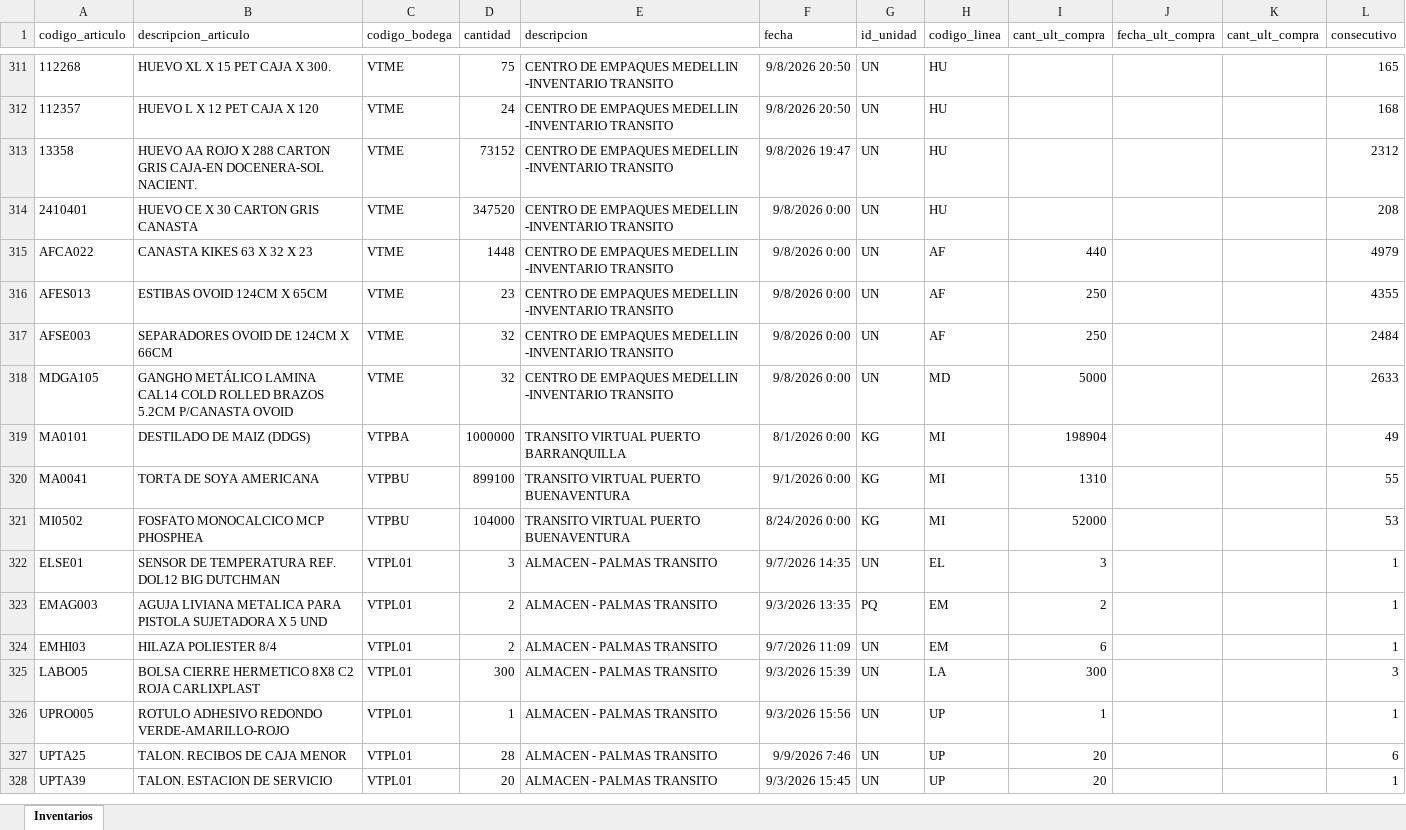
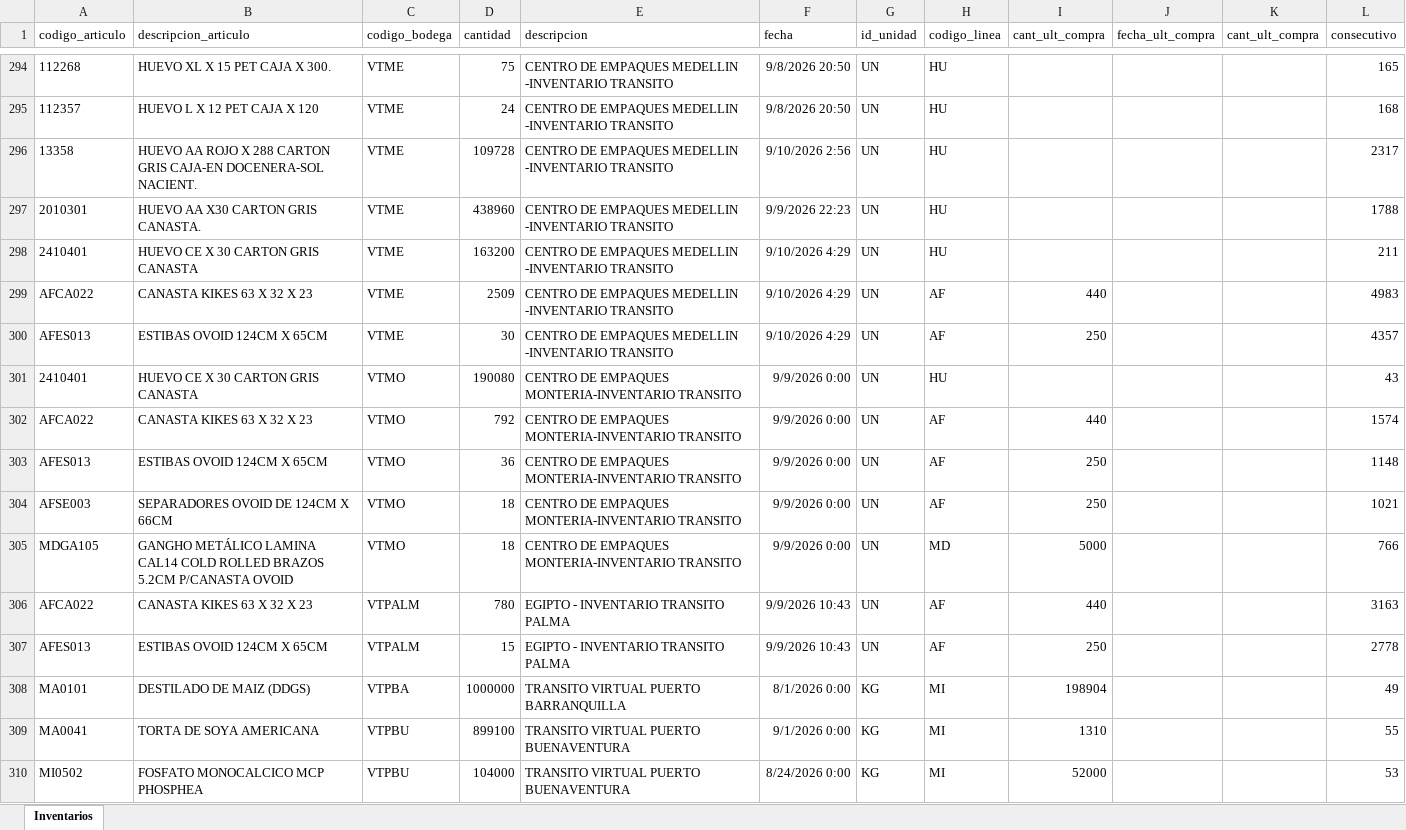
Before and after one commit to CamiVargas25/Inventarios, an Excel workbook: Inventarios.xlsx, sheet Inventarios, drawn as a sheet; only a part is shown, gaps mark what is left out; the shorter side is filled out with more unchanged rows; values as stored, in another font and other column widths than the file's, no borders; addresses are those after the commit; the diff covers the shown part only; the diff names each change by its address in the sheet, - before the commit and + after, or states it on an @@ line.

```diff
--- a/Inventarios.xlsx (sheet Inventarios)
+++ b/Inventarios.xlsx (sheet Inventarios)
-D296 (cantidad): 73152
+D296 (cantidad): 109728
-F296 (fecha): 9/8/2026 19:47
+F296 (fecha): 9/10/2026 2:56
-L296 (consecutivo): 2312
+L296 (consecutivo): 2317
+row 297: 2010301 | HUEVO AA X30 CARTON GRIS CANASTA. | VTME | 438960 | CENTRO DE EMPAQUES MEDELLIN -INVENTARIO TRANSITO | 9/9/2026 22:23 | UN | HU |  |  |  | 1788
-D298 (cantidad): 347520
+D298 (cantidad): 163200
-F298:F300 (fecha): 9/8/2026 0:00
+F298:F300 (fecha): 9/10/2026 4:29
-L298 (consecutivo): 208
+L298 (consecutivo): 211
-D299 (cantidad): 1448
+D299 (cantidad): 2509
-L299 (consecutivo): 4979
+L299 (consecutivo): 4983
-D300 (cantidad): 23
+D300 (cantidad): 30
-L300 (consecutivo): 4355
+L300 (consecutivo): 4357
+row 301: 2410401 | HUEVO CE X 30 CARTON GRIS CANASTA | VTMO | 190080 | CENTRO DE EMPAQUES MONTERIA-INVENTARIO TRANSITO | 9/9/2026 0:00 | UN | HU |  |  |  | 43
+row 302: AFCA022 | CANASTA KIKES 63 X 32 X 23 | VTMO | 792 | CENTRO DE EMPAQUES MONTERIA-INVENTARIO TRANSITO | 9/9/2026 0:00 | UN | AF | 440 |  |  | 1574
+row 303: AFES013 | ESTIBAS OVOID 124CM X 65CM | VTMO | 36 | CENTRO DE EMPAQUES MONTERIA-INVENTARIO TRANSITO | 9/9/2026 0:00 | UN | AF | 250 |  |  | 1148
-C304:C305 (codigo_bodega): VTME
+C304:C305 (codigo_bodega): VTMO
-D304:D305 (cantidad): 32
+D304:D305 (cantidad): 18
-E304:E305 (descripcion): …DE EMPAQUES MEDELLIN -INVENTARIO TRANSITO
+E304:E305 (descripcion): …DE EMPAQUES MONTERIA-INVENTARIO TRANSITO
-F304:F305 (fecha): 9/8/2026 0:00
+F304:F305 (fecha): 9/9/2026 0:00
-L304 (consecutivo): 2484
+L304 (consecutivo): 1021
-L305 (consecutivo): 2633
+L305 (consecutivo): 766
+row 306: AFCA022 | CANASTA KIKES 63 X 32 X 23 | VTPALM | 780 | EGIPTO - INVENTARIO TRANSITO PALMA | 9/9/2026 10:43 | UN | AF | 440 |  |  | 3163
+row 307: AFES013 | ESTIBAS OVOID 124CM X 65CM | VTPALM | 15 | EGIPTO - INVENTARIO TRANSITO PALMA | 9/9/2026 10:43 | UN | AF | 250 |  |  | 2778
```
Also changed, not shown: 53 added rows, 64 removed rows and 323 edited cells elsewhere in this sheet, 2 other files.
